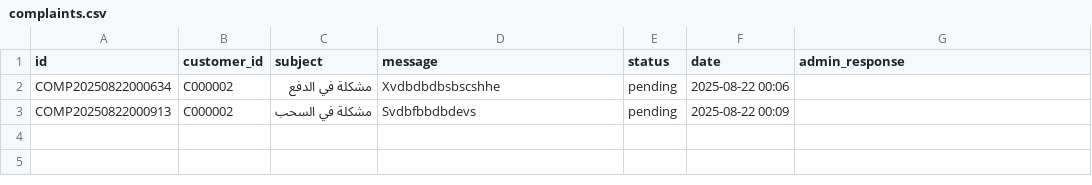
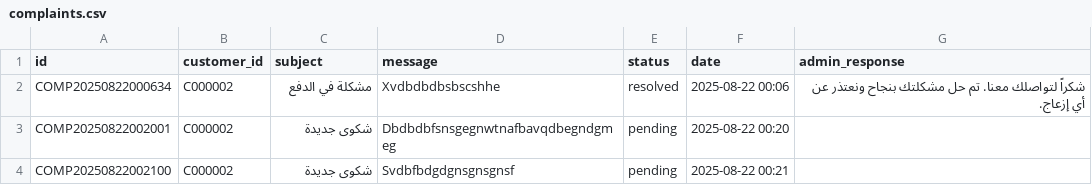
Before and after one commit to Marcowageeh/TaskFlowAI, a CSV file: complaints.csv, drawn as a sheet.

```diff
--- a/complaints.csv
+++ b/complaints.csv
@@ -1,3 +1,4 @@
 id,customer_id,subject,message,status,date,admin_response
-COMP20250822000634,C000002,مشكلة في الدفع,Xvdbdbdbsbscshhe,pending,2025-08-22 00:06,
-COMP20250822000913,C000002,مشكلة في السحب,Svdbfbbdbdevs,pending,2025-08-22 00:09,
+COMP20250822000634,C000002,مشكلة في الدفع,Xvdbdbdbsbscshhe,resolved,2025-08-22 00:06,شكراً لتواصلك معنا. تم حل مشكلتك بنجاح ونعتذر عن أي إزعاج.
+COMP20250822002001,C000002,شكوى جديدة,Dbdbdbfsnsgegnwtnafbavqdbegndgmeg,pending,2025-08-22 00:20,
+COMP20250822002100,C000002,شكوى جديدة,Svdbfbdgdgnsgnsgnsf,pending,2025-08-22 00:21,
```
Also changed, not shown: 1 other file.
